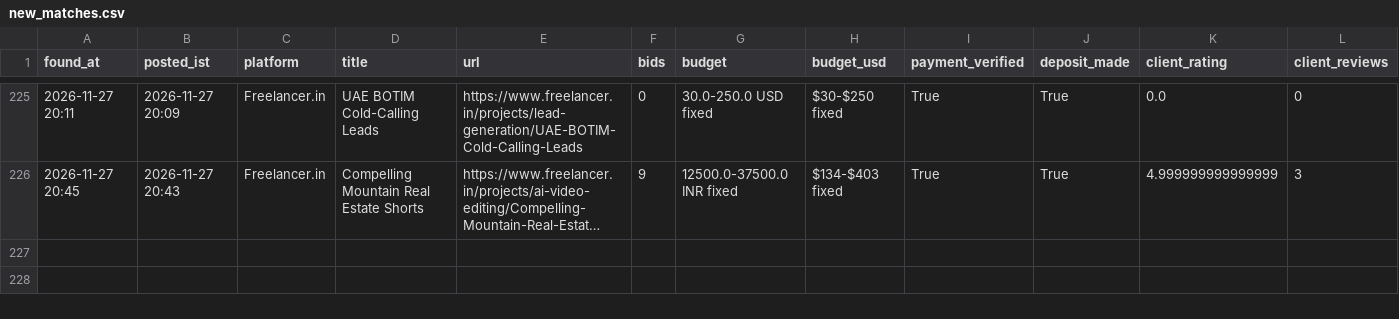
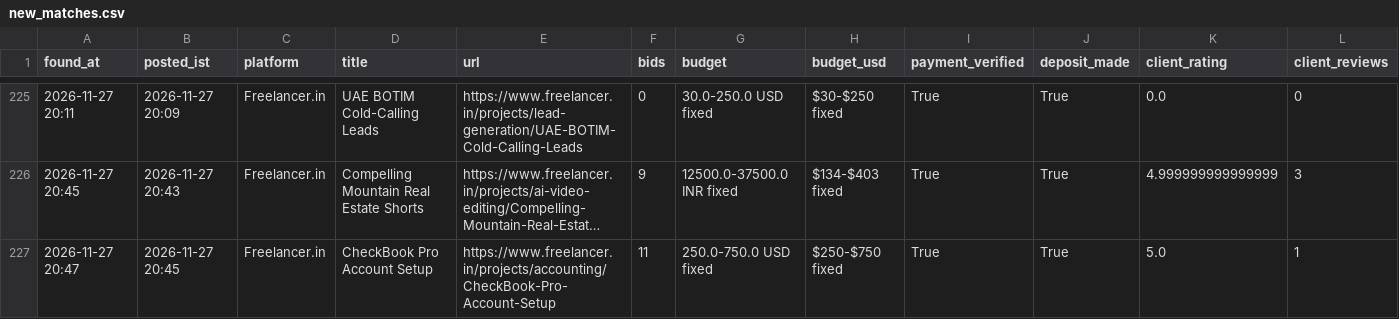
Before and after one commit to vinay2210974/freelance-gig-scanner, a CSV file: new_matches.csv, drawn as a sheet; only a part is shown, gaps mark what is left out; long unchanged cells end in …; rows hold the shown columns only; the diff names each change by its address in the sheet, - before the commit and + after, or states it on an @@ line.

```diff
--- a/new_matches.csv
+++ b/new_matches.csv
+row 227: 2026-11-27 20:47 | 2026-11-27 20:45 | Freelancer.in | CheckBook Pro Account Setup | https://www.freelancer.in/projects/accounting/CheckBook-Pro-Account-Setup | 11 | 250.0-750.0 USD fixed | $250-$750 fixed | True | True | 5.0 | 1
```
Also changed, not shown: 3 other files.
